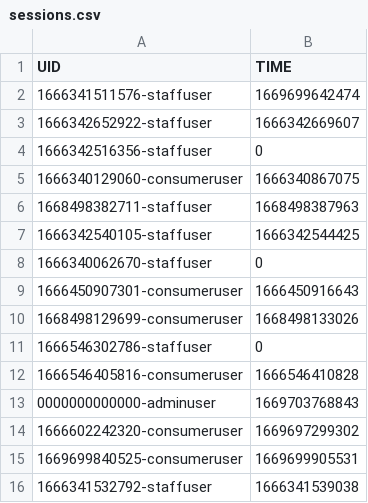
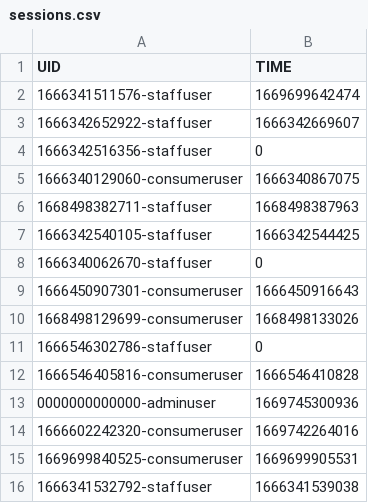
Before and after one commit to naiithink/ku-2022-01418211-oakcoding, a CSV file: data/sessions.csv, drawn as a sheet.

```diff
--- a/data/sessions.csv
+++ b/data/sessions.csv
@@ -12,4 +12,4 @@
 "1666546405816-consumeruser","1666546410828"
-"0000000000000-adminuser","1669703768843"
-"1666602242320-consumeruser","1669697299302"
+"0000000000000-adminuser","1669745300936"
+"1666602242320-consumeruser","1669742264016"
 "1669699840525-consumeruser","1669699905531"
```
Also changed, not shown: data/issues/reports/reports.csv, data/users.csv, 36 other files.
